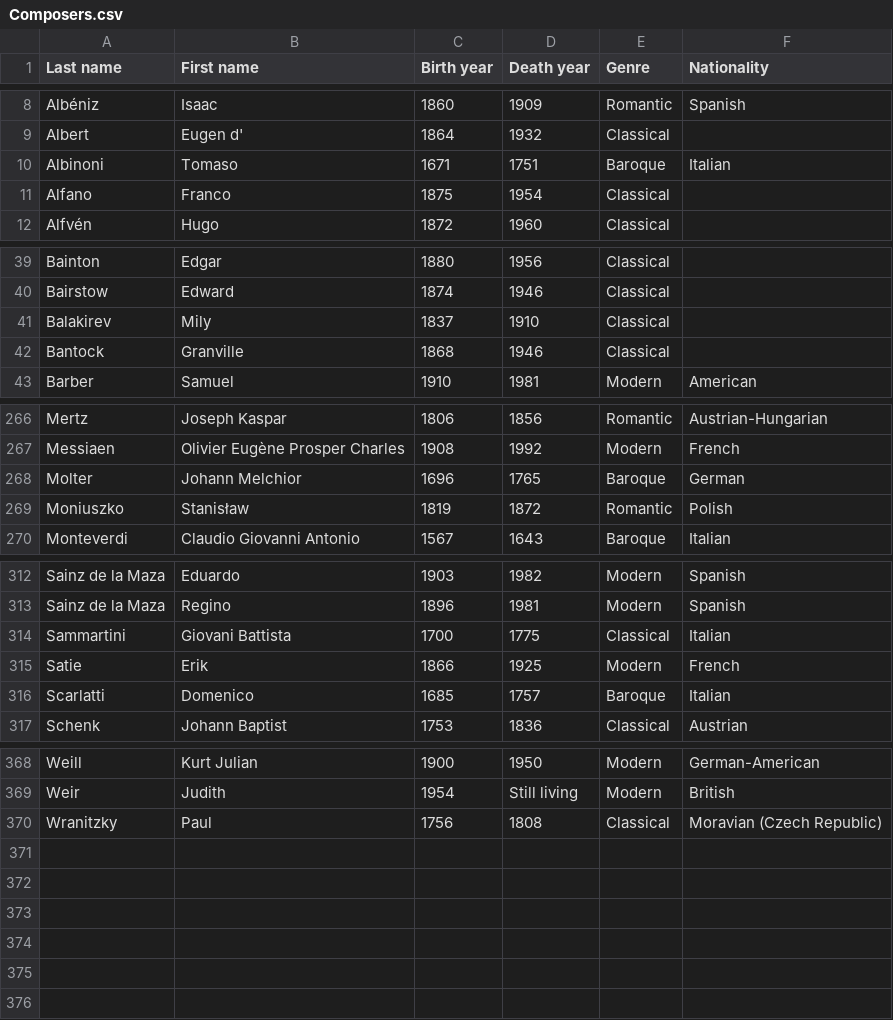
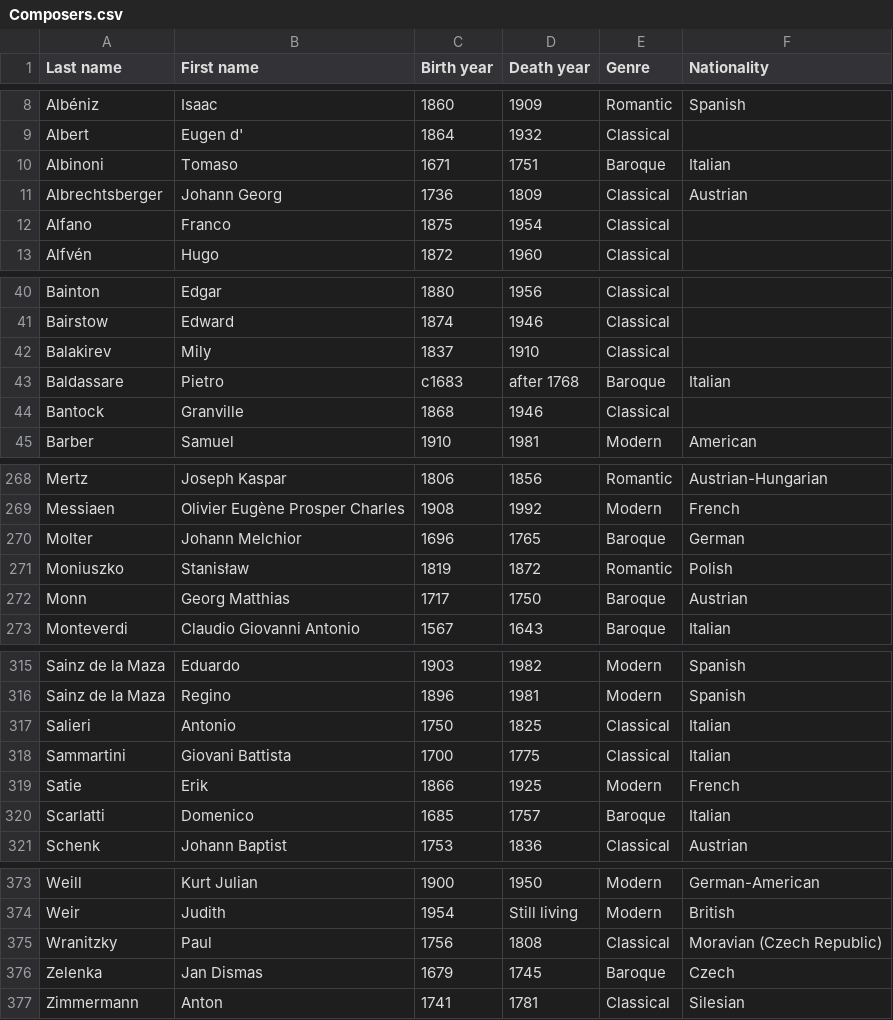
Before and after one commit to glennstreet/datasets, a CSV file: Composers.csv, drawn as a sheet; only a part is shown, gaps mark what is left out; the diff covers the shown part only.

Commit message:
Composers on the CD "The Early Viennese School"

```diff
--- a/Composers.csv
+++ b/Composers.csv
@@ -10,2 +10,3 @@ Albert,Eugen d',1864,1932,Classical,
 Albinoni,Tomaso,1671,1751,Baroque,Italian
+Albrechtsberger,Johann Georg,1736,1809,Classical,Austrian
 Alfano,Franco,1875,1954,Classical,
@@ -41,2 +42,3 @@ Bairstow,Edward,1874,1946,Classical,
 Balakirev,Mily,1837,1910,Classical,
+Baldassare,Pietro,c1683,after 1768,Baroque,Italian
 Bantock,Granville,1868,1946,Classical,
@@ -269,2 +271,3 @@ Molter,Johann Melchior,1696,1765,Baroque,German
 Moniuszko,Stanisław,1819,1872,Romantic,Polish
+Monn,Georg Matthias,1717,1750,Baroque,Austrian
 Monteverdi,Claudio Giovanni Antonio,1567,1643,Baroque,Italian
@@ -313,2 +316,3 @@ Sainz de la Maza,Eduardo,1903,1982,Modern,Spanish
 Sainz de la Maza,Regino,1896,1981,Modern,Spanish
+Salieri,Antonio,1750,1825,Classical,Italian
 Sammartini,Giovani Battista,1700,1775,Classical,Italian
@@ -370 +375,3 @@ Weir,Judith,1954,Still living,Modern,British
 Wranitzky,Paul,1756,1808,Classical,Moravian (Czech Republic)
+Zelenka,Jan Dismas,1679,1745,Baroque,Czech
+Zimmermann,Anton,1741,1781,Classical,Silesian
```
Also changed, not shown: 1 added row and 1 edited cell elsewhere in this file.
